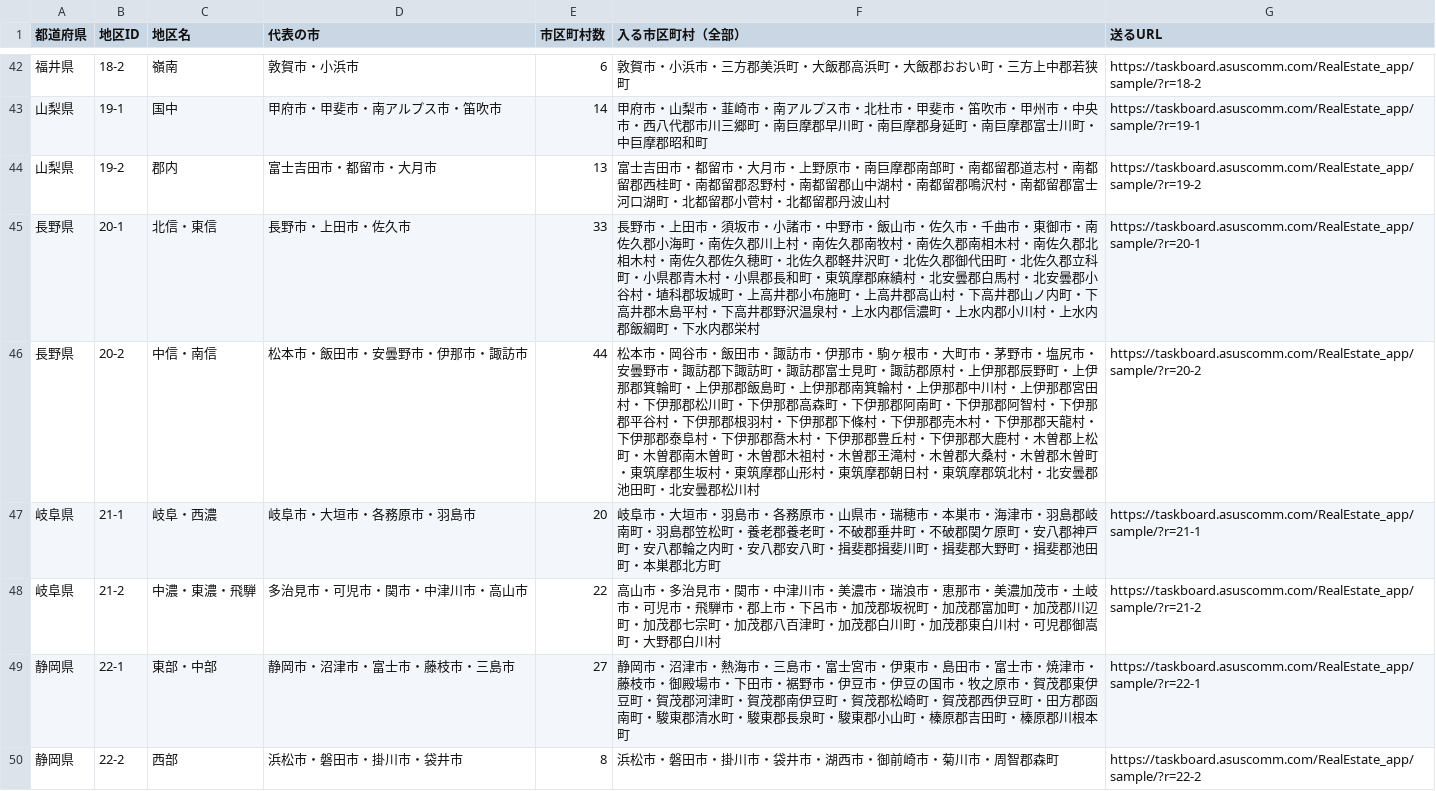
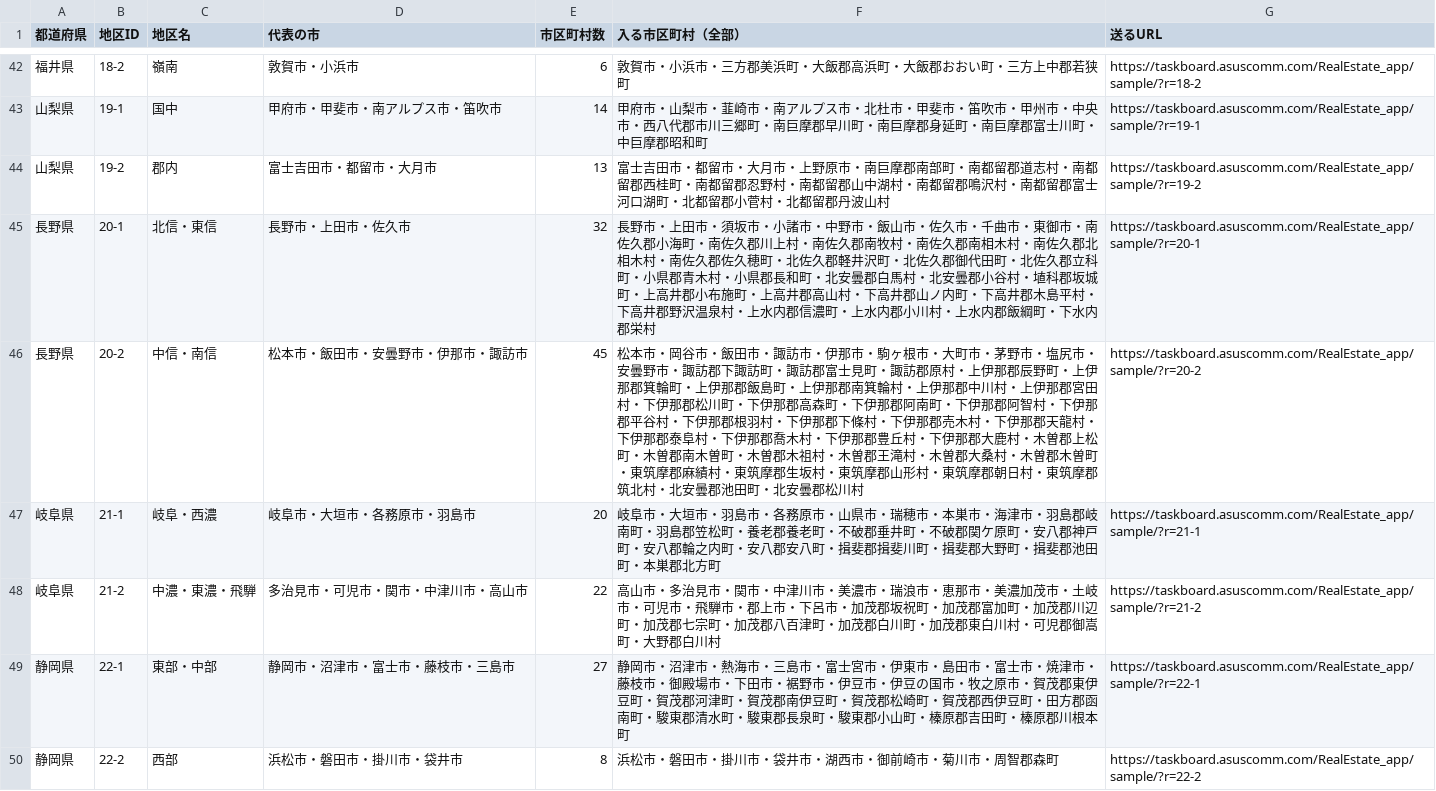
Before and after one commit to koita5959-ux/RealEstate_app, a CSV file: _works/2026-11-14_ClaudeCode_送付用の地区一覧/地区一覧.csv, drawn as a sheet; only a part is shown, gaps mark what is left out; the diff covers the shown part only.

```diff
--- a/_works/2026-11-14_ClaudeCode_送付用の地区一覧/地区一覧.csv
+++ b/_works/2026-11-14_ClaudeCode_送付用の地区一覧/地区一覧.csv
@@ -44,4 +44,4 @@
 山梨県,19-2,郡内,富士吉田市・都留市・大月市,13,富士吉田市・都留市・大月市・上野原市・南巨摩郡南部町・南都留郡道志村・南都留郡西桂町・南都留郡忍野村・南都留郡山中湖村・南都留郡鳴沢村・南都留郡富士河口湖町・北都留郡小菅村・北都留郡丹波山村,https://taskboard.asuscomm.com/RealEstate_app/sample/?r=19-2
-長野県,20-1,北信・東信,長野市・上田市・佐久市,33,長野市・上田市・須坂市・小諸市・中野市・飯山市・佐久市・千曲市・東御市・南佐久郡小海町・南佐久郡川上村・南佐久郡南牧村・南佐久郡南相木村・南佐久郡北相木村・南佐久郡佐久穂町・北佐久郡軽井沢町・北佐久郡御代田町・北佐久郡立科町・小県郡青木村・小県郡長和町・東筑摩郡麻績村・北安曇郡白馬村・北安曇郡小谷村・埴科郡坂城町・上高井郡小布施町・上高井郡高山村・下高井郡山ノ内町・下高井郡木島平村・下高井郡野沢温泉村・上水内郡信濃町・上水内郡小川村・上水内郡飯綱町・下水内郡栄村,https://taskboard.asuscomm.com/RealEstate_app/sample/?r=20-1
-長野県,20-2,中信・南信,松本市・飯田市・安曇野市・伊那市・諏訪市,44,松本市・岡谷市・飯田市・諏訪市・伊那市・駒ヶ根市・大町市・茅野市・塩尻市・安曇野市・諏訪郡下諏訪町・諏訪郡富士見町・諏訪郡原村・上伊那郡辰野町・上伊那郡箕輪町・上伊那郡飯島町・上伊那郡南箕輪村・上伊那郡中川村・上伊那郡宮田村・下伊那郡松川町・下伊那郡高森町・下伊那郡阿南町・下伊那郡阿智村・下伊那郡平谷村・下伊那郡根羽村・下伊那郡下條村・下伊那郡売木村・下伊那郡天龍村・下伊那郡泰阜村・下伊那郡喬木村・下伊那郡豊丘村・下伊那郡大鹿村・木曽郡上松町・木曽郡南木曽町・木曽郡木祖村・木曽郡王滝村・木曽郡大桑村・木曽郡木曽町・東筑摩郡生坂村・東筑摩郡山形村・東筑摩郡朝日村・東筑摩郡筑北村・北安曇郡池田町・北安曇郡松川村,https://taskboard.asuscomm.com/RealEstate_app/sample/?r=20-2
+長野県,20-1,北信・東信,長野市・上田市・佐久市,32,長野市・上田市・須坂市・小諸市・中野市・飯山市・佐久市・千曲市・東御市・南佐久郡小海町・南佐久郡川上村・南佐久郡南牧村・南佐久郡南相木村・南佐久郡北相木村・南佐久郡佐久穂町・北佐久郡軽井沢町・北佐久郡御代田町・北佐久郡立科町・小県郡青木村・小県郡長和町・北安曇郡白馬村・北安曇郡小谷村・埴科郡坂城町・上高井郡小布施町・上高井郡高山村・下高井郡山ノ内町・下高井郡木島平村・下高井郡野沢温泉村・上水内郡信濃町・上水内郡小川村・上水内郡飯綱町・下水内郡栄村,https://taskboard.asuscomm.com/RealEstate_app/sample/?r=20-1
+長野県,20-2,中信・南信,松本市・飯田市・安曇野市・伊那市・諏訪市,45,松本市・岡谷市・飯田市・諏訪市・伊那市・駒ヶ根市・大町市・茅野市・塩尻市・安曇野市・諏訪郡下諏訪町・諏訪郡富士見町・諏訪郡原村・上伊那郡辰野町・上伊那郡箕輪町・上伊那郡飯島町・上伊那郡南箕輪村・上伊那郡中川村・上伊那郡宮田村・下伊那郡松川町・下伊那郡高森町・下伊那郡阿南町・下伊那郡阿智村・下伊那郡平谷村・下伊那郡根羽村・下伊那郡下條村・下伊那郡売木村・下伊那郡天龍村・下伊那郡泰阜村・下伊那郡喬木村・下伊那郡豊丘村・下伊那郡大鹿村・木曽郡上松町・木曽郡南木曽町・木曽郡木祖村・木曽郡王滝村・木曽郡大桑村・木曽郡木曽町・東筑摩郡麻績村・東筑摩郡生坂村・東筑摩郡山形村・東筑摩郡朝日村・東筑摩郡筑北村・北安曇郡池田町・北安曇郡松川村,https://taskboard.asuscomm.com/RealEstate_app/sample/?r=20-2
 岐阜県,21-1,岐阜・西濃,岐阜市・大垣市・各務原市・羽島市,20,岐阜市・大垣市・羽島市・各務原市・山県市・瑞穂市・本巣市・海津市・羽島郡岐南町・羽島郡笠松町・養老郡養老町・不破郡垂井町・不破郡関ケ原町・安八郡神戸町・安八郡輪之内町・安八郡安八町・揖斐郡揖斐川町・揖斐郡大野町・揖斐郡池田町・本巣郡北方町,https://taskboard.asuscomm.com/RealEstate_app/sample/?r=21-1
```
Also changed, not shown: 66 edited cells elsewhere in this file, _works/2026-11-14_ClaudeCode_送付用の地区一覧/逆引き.csv, 4 other files.
